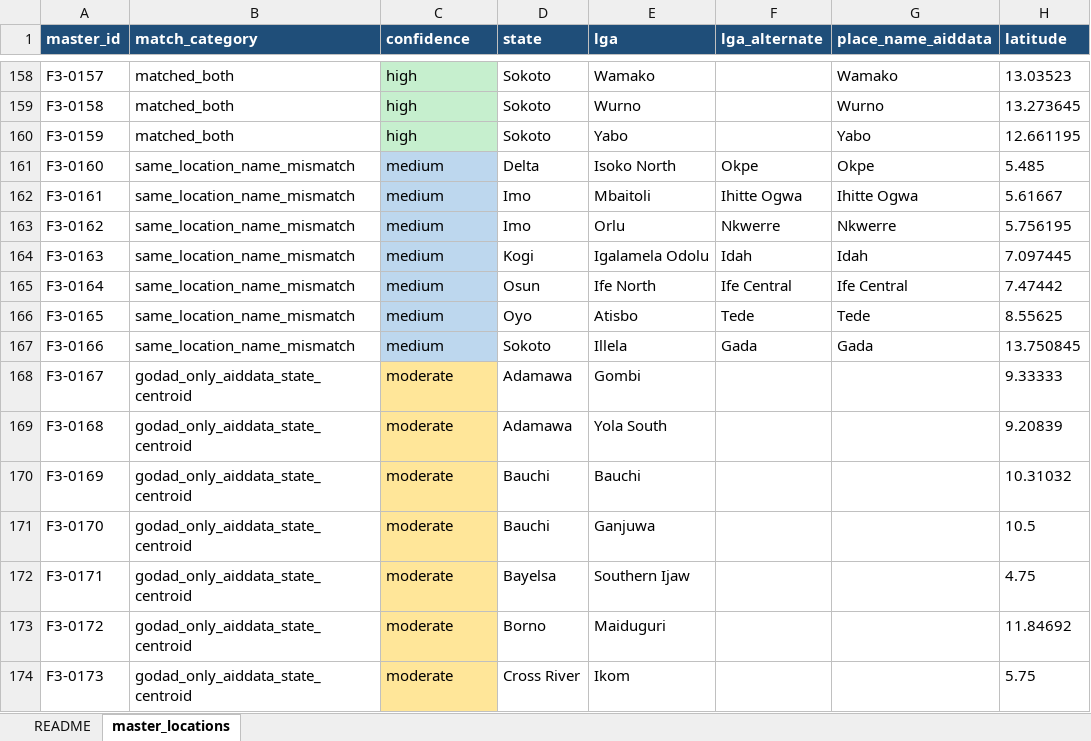
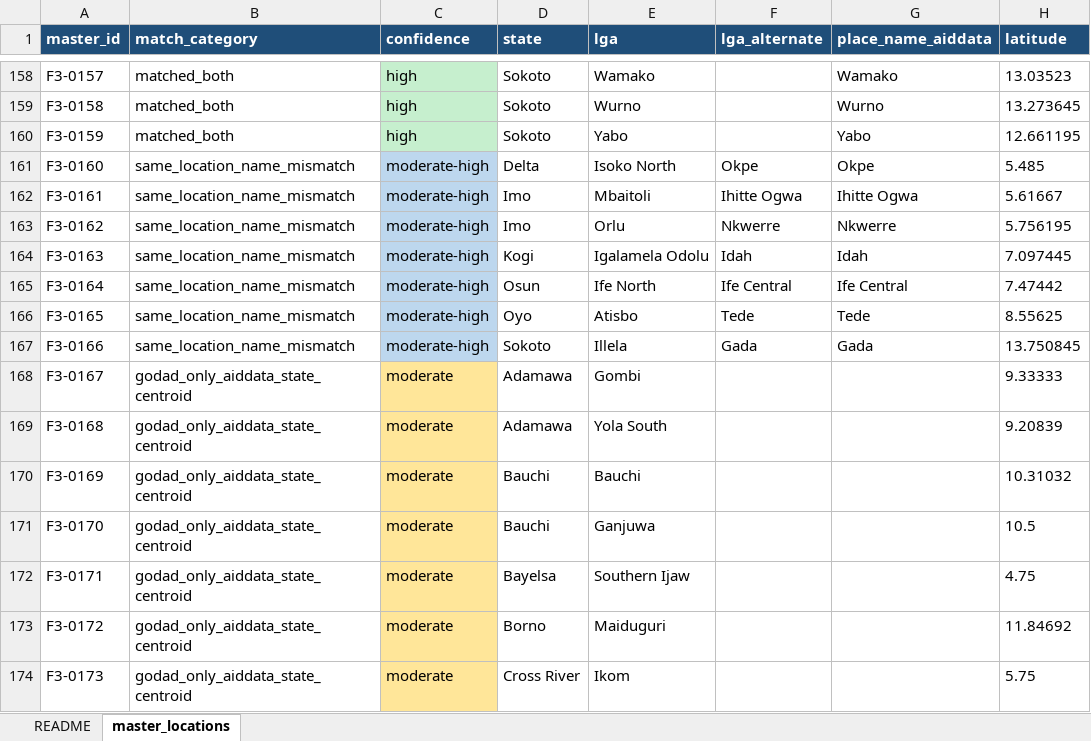
Before and after one commit to rkm-git/Katja_project_2.0, an Excel workbook: fadama_task1/output/FadamaIII_master_locations.xlsx, sheet master_locations, drawn as a sheet; only a part is shown, gaps mark what is left out; values as stored, in another font and other column widths than the file's, no borders; the diff names each change by its address in the sheet, - before the commit and + after, or states it on an @@ line.

```diff
--- a/fadama_task1/output/FadamaIII_master_locations.xlsx (sheet master_locations)
+++ b/fadama_task1/output/FadamaIII_master_locations.xlsx (sheet master_locations)
-C161:C167 (confidence): medium
+C161:C167 (confidence): moderate-high
```
Also changed, not shown: sheet README, 3 other files.
